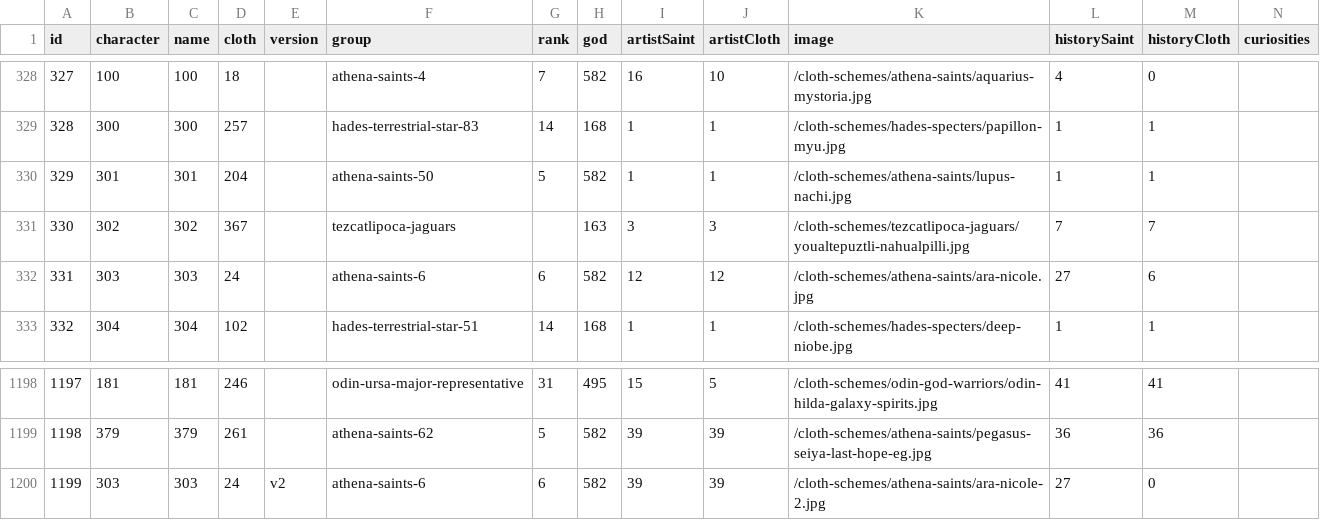
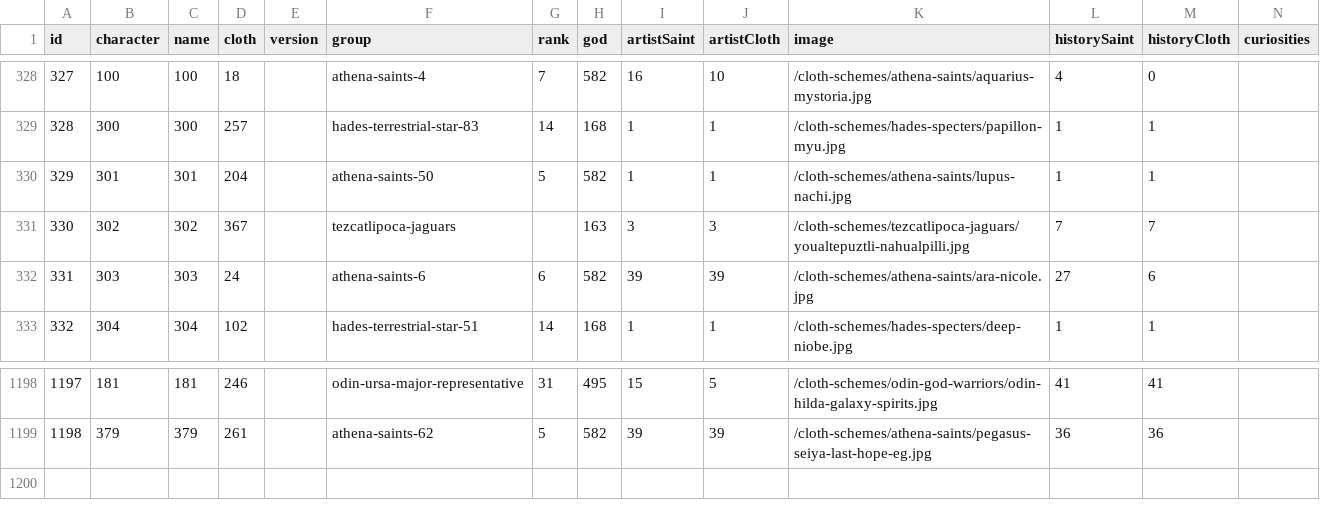
Before and after one commit to diegochagas/saintseiyacloths, a CSV file: csv/data/saints.csv, drawn as a sheet; only a part is shown, gaps mark what is left out.

Commit message:
fix: replace Altar Nicole image instead of adding a v2 row

```diff
--- a/csv/data/saints.csv
+++ b/csv/data/saints.csv
@@ -331,3 +331,3 @@
 330,302,302,367,,tezcatlipoca-jaguars,,163,3,3,/cloth-schemes/tezcatlipoca-jaguars/youaltepuztli-nahualpilli.jpg,7,7,
-331,303,303,24,,athena-saints-6,6,582,12,12,/cloth-schemes/athena-saints/ara-nicole.jpg,27,6,
+331,303,303,24,,athena-saints-6,6,582,39,39,/cloth-schemes/athena-saints/ara-nicole.jpg,27,6,
 332,304,304,102,,hades-terrestrial-star-51,14,168,1,1,/cloth-schemes/hades-specters/deep-niobe.jpg,1,1,
@@ -1199,2 +1199 @@
 1198,379,379,261,,athena-saints-62,5,582,39,39,/cloth-schemes/athena-saints/pegasus-seiya-last-hope-eg.jpg,36,36,
-1199,303,303,24,v2,athena-saints-6,6,582,39,39,/cloth-schemes/athena-saints/ara-nicole-2.jpg,27,0,
```
Also changed, not shown: 3 other files.
